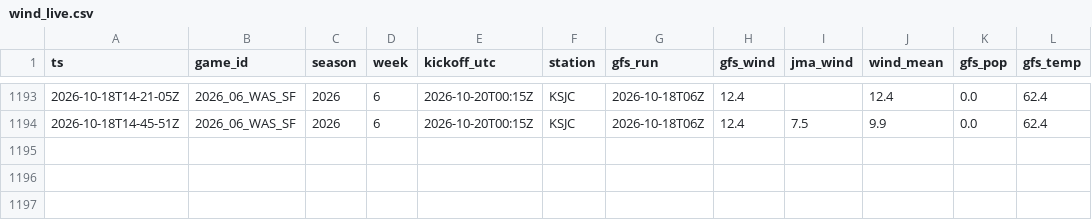
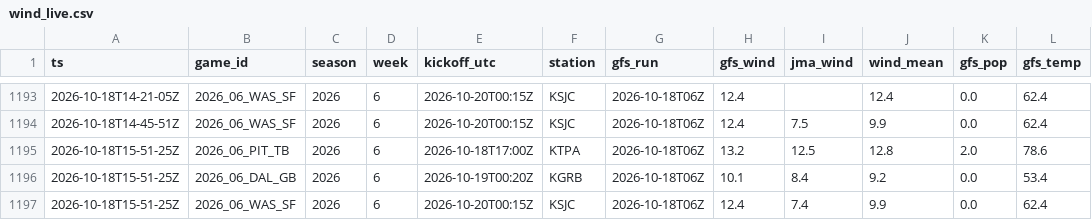
Before and after one commit to MattFos18/nfl-model, a CSV file: data/weather/wind_live.csv, drawn as a sheet; only a part is shown, gaps mark what is left out; the diff names each change by its address in the sheet, - before the commit and + after, or states it on an @@ line.

```diff
--- a/data/weather/wind_live.csv
+++ b/data/weather/wind_live.csv
+row 1195: 2026-10-18T15-51-25Z | 2026_06_PIT_TB | 2026 | 6 | 2026-10-18T17:00Z | KTPA | 2026-10-18T06Z | 13.2 | 12.5 | 12.8 | 2.0 | 78.6
+row 1196: 2026-10-18T15-51-25Z | 2026_06_DAL_GB | 2026 | 6 | 2026-10-19T00:20Z | KGRB | 2026-10-18T06Z | 10.1 | 8.4 | 9.2 | 0.0 | 53.4
+row 1197: 2026-10-18T15-51-25Z | 2026_06_WAS_SF | 2026 | 6 | 2026-10-20T00:15Z | KSJC | 2026-10-18T06Z | 12.4 | 7.4 | 9.9 | 0.0 | 62.4
```
Also changed, not shown: data/lines/inactives_log.csv, data/lines/splits_consensus_log.csv, 22 other files.
